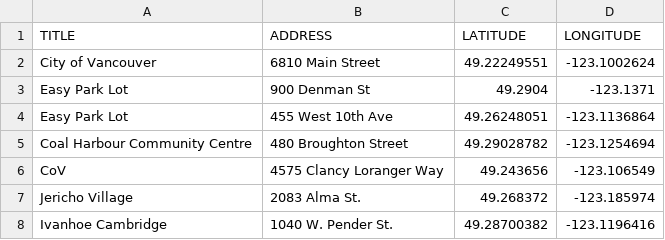
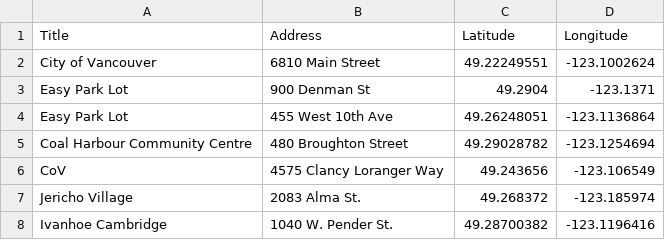
Before and after one commit to cheungkl04/leaflet-simple-map, a CSV file: data.csv, drawn as a sheet; only a part is shown.

Commit message:
Update data.csv

```diff
--- a/data.csv
+++ b/data.csv
@@ -1,2 +1,2 @@
-TITLE,ADDRESS,LATITUDE,LONGITUDE
+Title,Address,Latitude,Longitude
 City of Vancouver,6810 Main Street,49.22249551,-123.1002624
```
